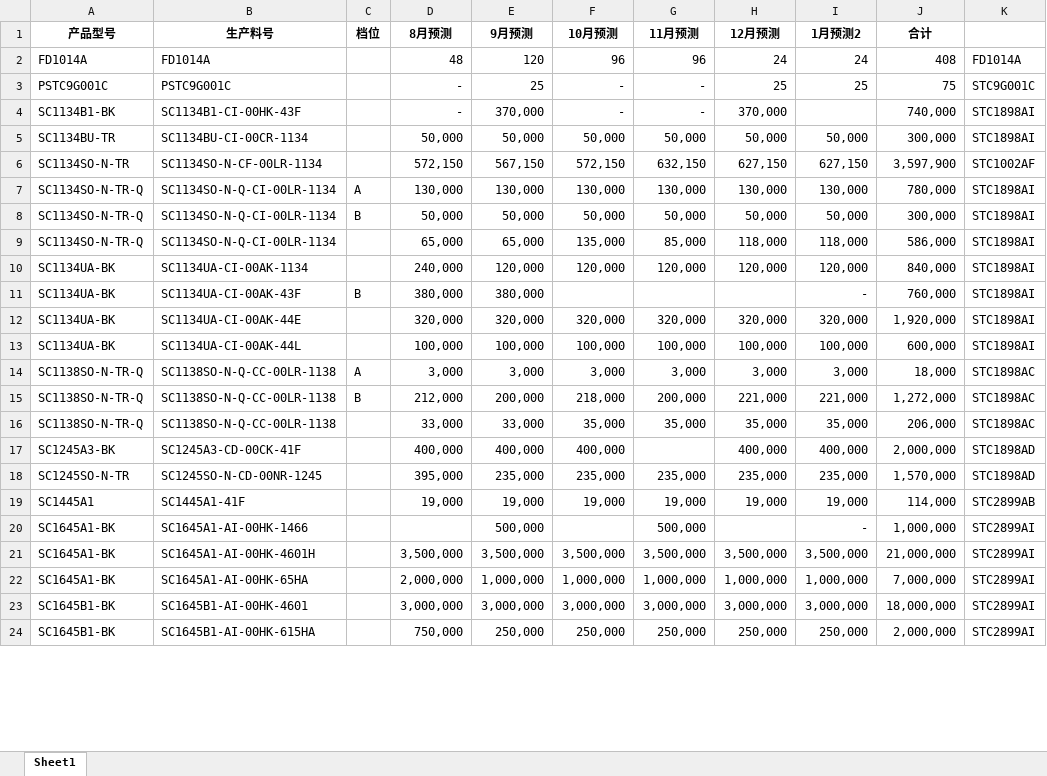
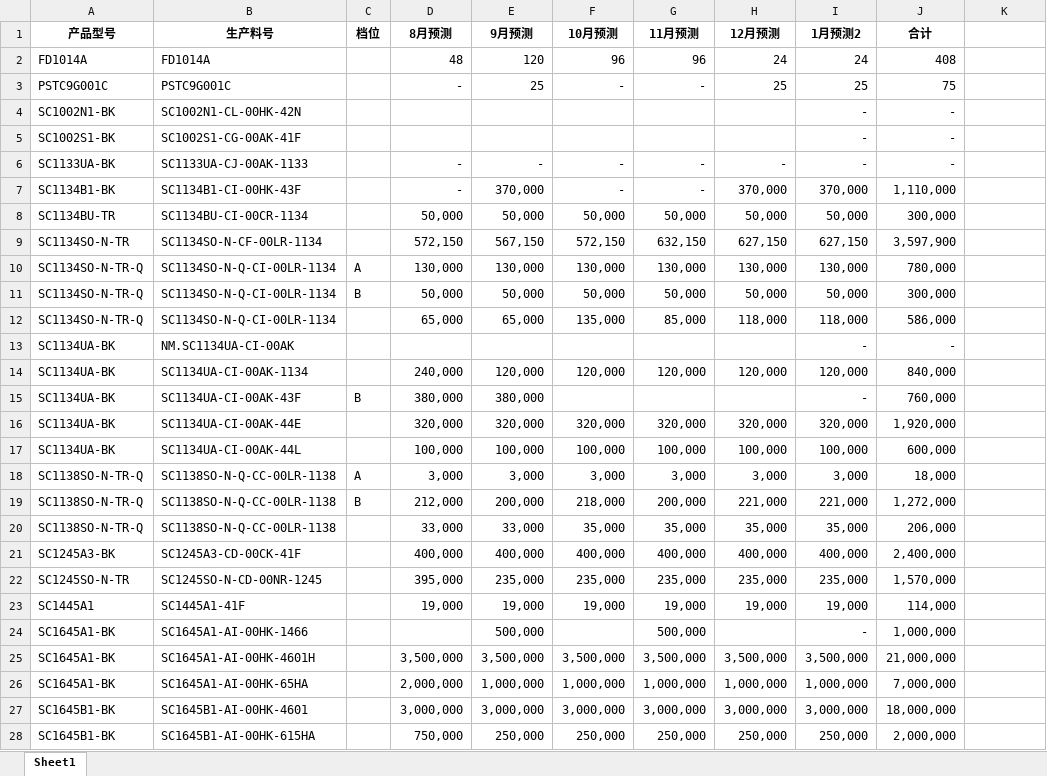
Before and after one commit to TTTriste06/Forecast-Analysis, an Excel workbook: 预测.xlsx, sheet Sheet1, drawn as a sheet; only a part is shown; values as stored, in another font and other column widths than the file's, no borders; addresses are those after the commit; the diff covers the shown part only; the diff names each change by its address in the sheet, - before the commit and + after, or states it on an @@ line.

Commit message:
upload 预测.xlsx

```diff
--- a/预测.xlsx (sheet Sheet1)
+++ b/预测.xlsx (sheet Sheet1)
-K2: FD1014A
+K2: (empty)
-K3: STC9G001C
+K3: (empty)
+row 4: SC1002N1-BK | SC1002N1-CL-00HK-42N |  |  |  |  |  |  | - | -
+row 5: SC1002S1-BK | SC1002S1-CG-00AK-41F |  |  |  |  |  |  | - | -
+row 6: SC1133UA-BK | SC1133UA-CJ-00AK-1133 |  | - | - | - | - | - | - | -
-I7 (1月预测2): (empty)
+I7 (1月预测2): 370,000
-J7 (合计): 740,000
+J7 (合计): 1,110,000
-K7:K8: STC1898AI
+K7:K8: (empty)
-K9: STC1002AF
+K9: (empty)
-K10:K12: STC1898AI
+K10:K12: (empty)
+row 13: SC1134UA-BK | NM.SC1134UA-CI-00AK |  |  |  |  |  |  | - | -
-K14:K17: STC1898AI
+K14:K17: (empty)
-K18:K20: STC1898AC
+K18:K20: (empty)
-G21 (11月预测): (empty)
+G21 (11月预测): 400,000
-J21 (合计): 2,000,000
+J21 (合计): 2,400,000
-K21:K22: STC1898AD
+K21:K22: (empty)
-K23: STC2899AB
+K23: (empty)
-K24:K28: STC2899AI
+K24:K28: (empty)
```
Also changed, not shown: 34 added rows, 1 removed row, 421 edited cells and cell formats elsewhere in this sheet, formulas that keep their value.
